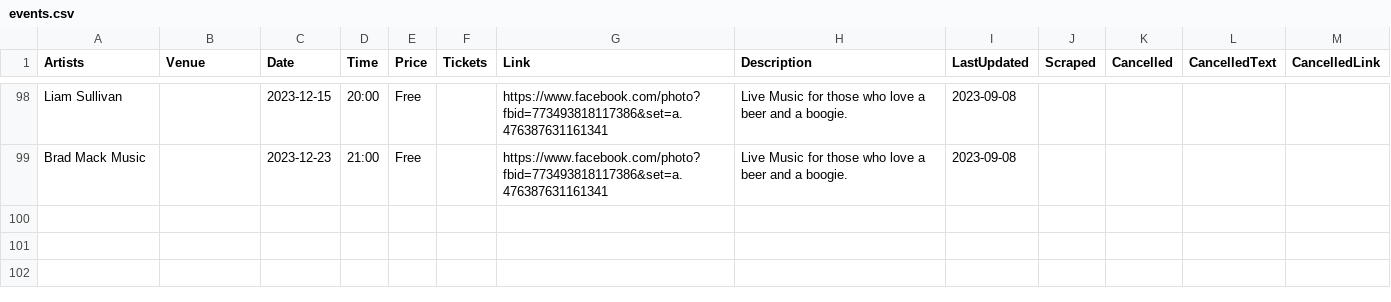
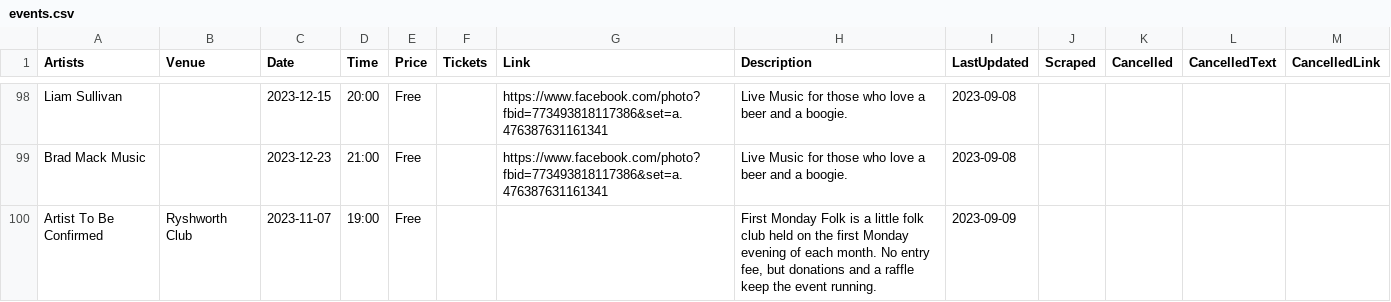
Before and after one commit to caprenter/bingley-music-town, a CSV file: _data/events.csv, drawn as a sheet; only a part is shown, gaps mark what is left out.

```diff
--- a/_data/events.csv
+++ b/_data/events.csv
@@ -116 +116,2 @@ Liam Sullivan,,2023-12-15,20:00,Free,,https://www.facebook.com/photo?fbid=773493
 Brad Mack Music,,2023-12-23,21:00,Free,,https://www.facebook.com/photo?fbid=773493818117386&set=a.476387631161341,Live Music for those who love a beer and a boogie.,2023-09-08,,,,
+Artist To Be Confirmed,Ryshworth Club,2023-11-07,19:00,Free,,,"First Monday Folk is a little folk club held on the first Monday evening of each month. No entry fee, but donations and a raffle keep the event running.",2023-09-09,,,,
```
Also changed, not shown: _data/artists.csv.
